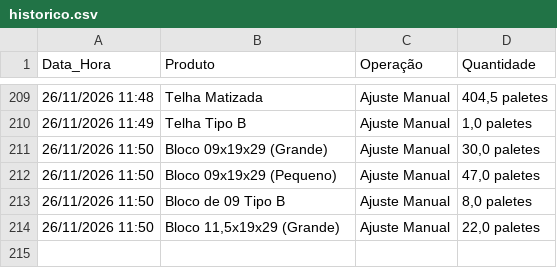
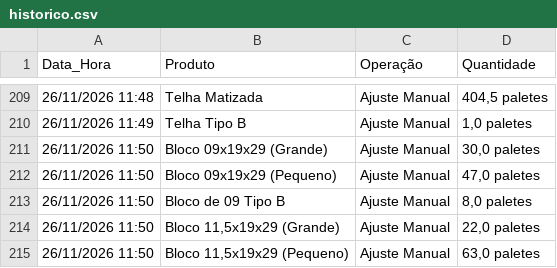
Before and after one commit to rolsimonassi-max/estoque-ceramica, a CSV file: historico.csv, drawn as a sheet; only a part is shown, gaps mark what is left out.

Commit message:
Atualização automática de historico.csv [skip ci]

```diff
--- a/historico.csv
+++ b/historico.csv
@@ -214 +214,2 @@ Data_Hora,Produto,Operação,Quantidade
 26/11/2026 11:50,"Bloco 11,5x19x29 (Grande)",Ajuste Manual,"22,0 paletes"
+26/11/2026 11:50,"Bloco 11,5x19x29 (Pequeno)",Ajuste Manual,"63,0 paletes"
```
